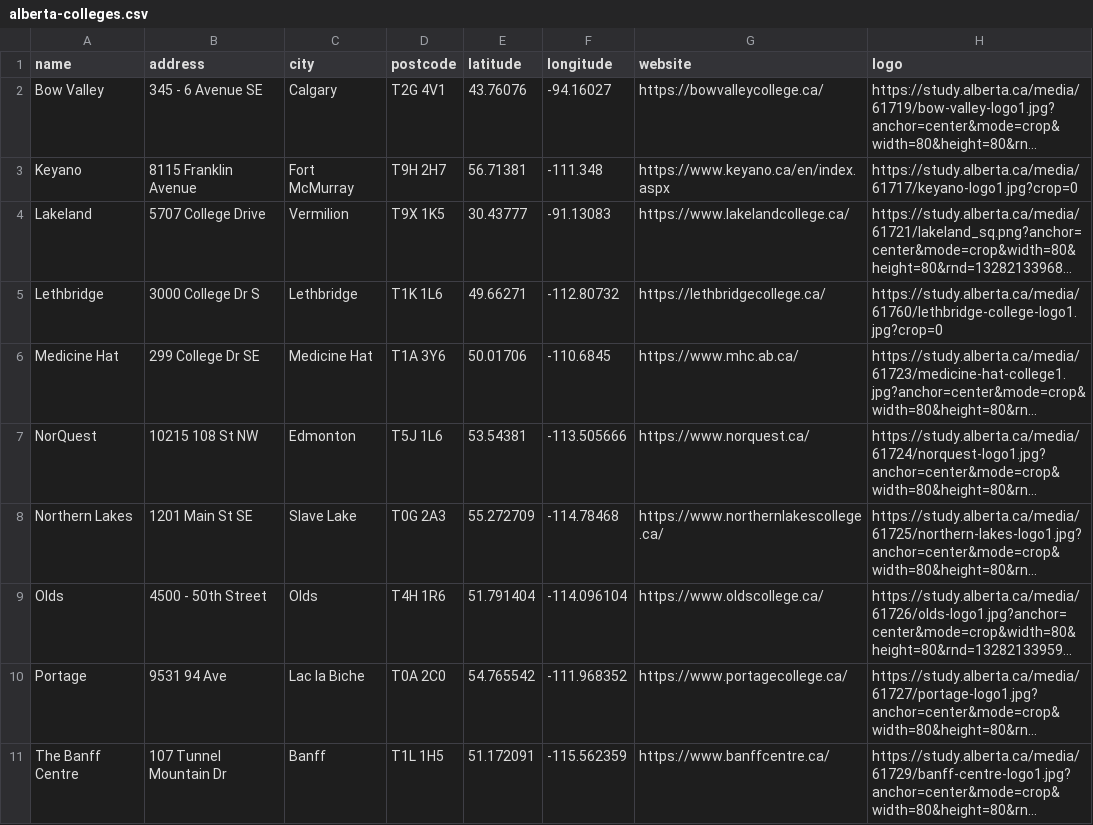
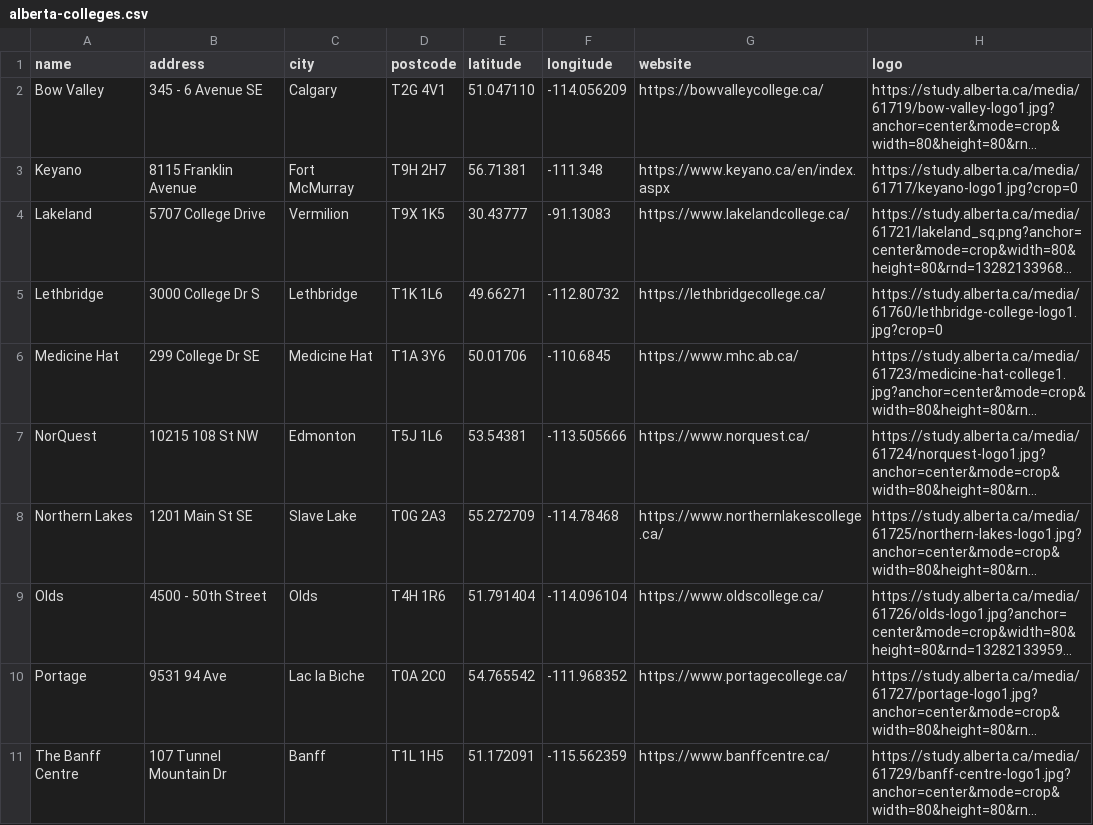
Before and after one commit to CongLiu-CN/data, a CSV file: alberta-colleges.csv, drawn as a sheet; long unchanged cells end in …; the diff names each change by its address in the sheet, - before the commit and + after, or states it on an @@ line.

Commit message:
Update alberta-colleges.csv

```diff
--- a/alberta-colleges.csv
+++ b/alberta-colleges.csv
-E2 (latitude): 43.76076
+E2 (latitude): 51.047110
-F2 (longitude): -94.16027
+F2 (longitude): -114.056209
```
